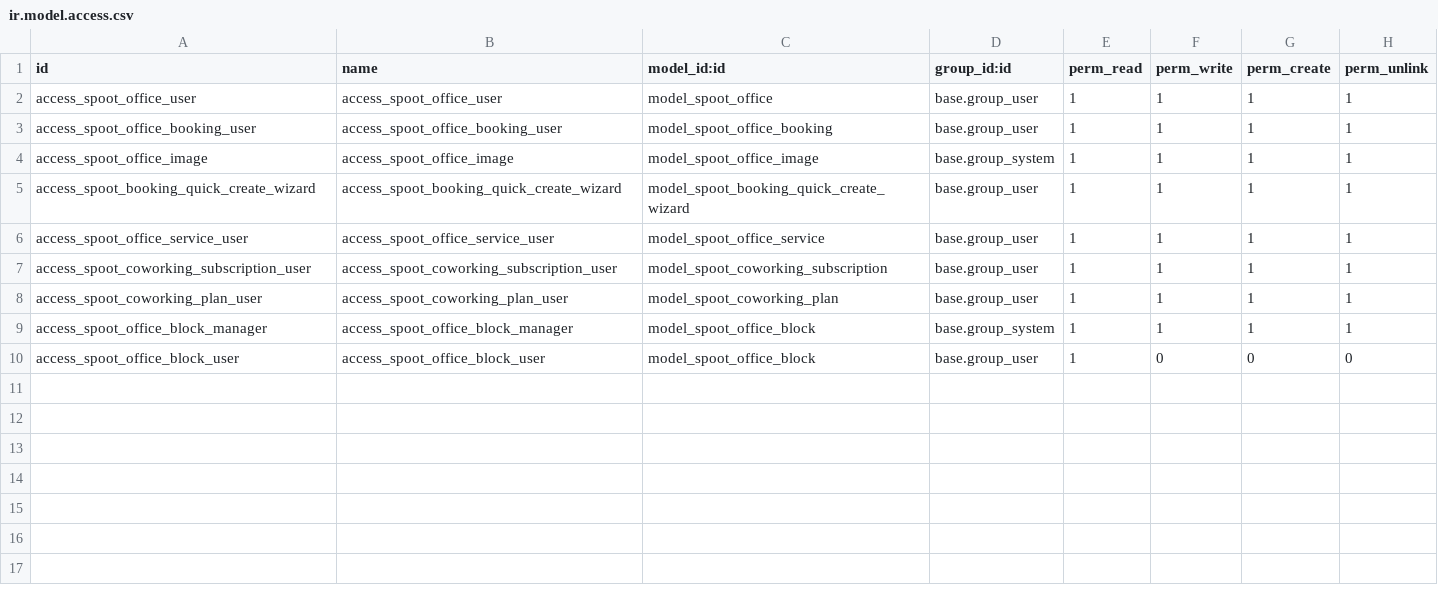
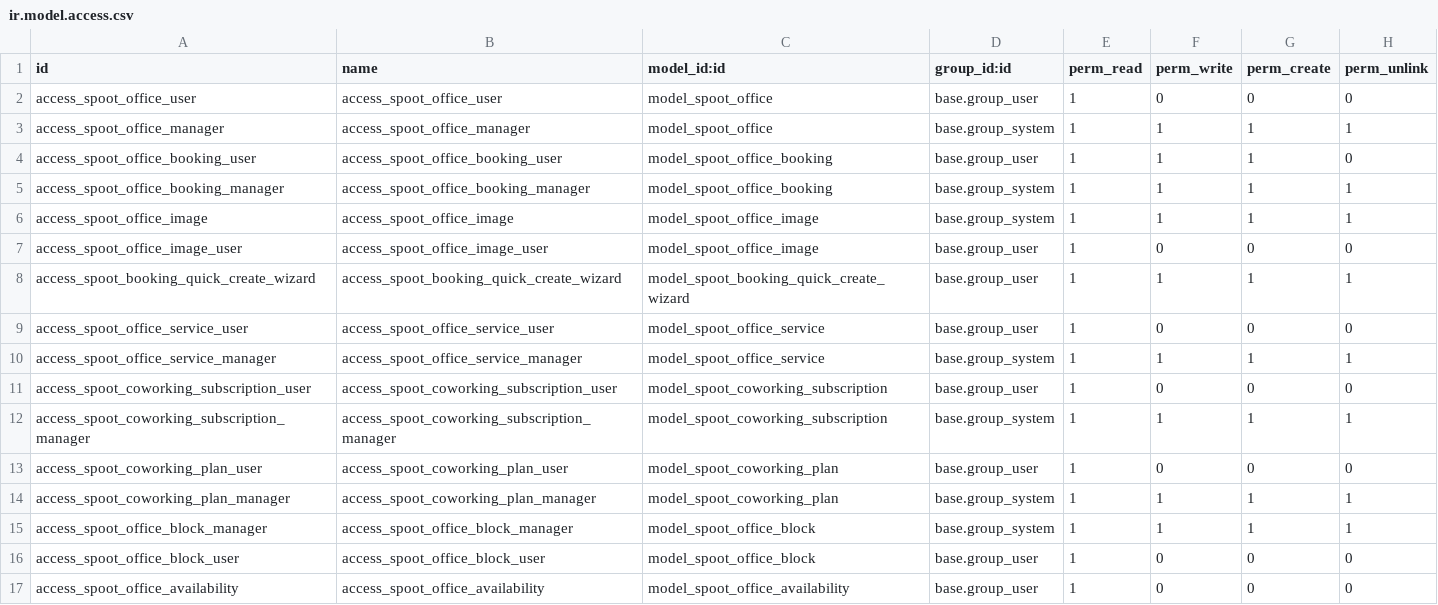
Before and after one commit to quaiogroup/modulo-reservas-odoo, a CSV file: security/ir.model.access.csv, drawn as a sheet.

```diff
--- a/security/ir.model.access.csv
+++ b/security/ir.model.access.csv
@@ -1,10 +1,17 @@
 id,name,model_id:id,group_id:id,perm_read,perm_write,perm_create,perm_unlink
-access_spoot_office_user,access_spoot_office_user,model_spoot_office,base.group_user,1,1,1,1
-access_spoot_office_booking_user,access_spoot_office_booking_user,model_spoot_office_booking,base.group_user,1,1,1,1
+access_spoot_office_user,access_spoot_office_user,model_spoot_office,base.group_user,1,0,0,0
+access_spoot_office_manager,access_spoot_office_manager,model_spoot_office,base.group_system,1,1,1,1
+access_spoot_office_booking_user,access_spoot_office_booking_user,model_spoot_office_booking,base.group_user,1,1,1,0
+access_spoot_office_booking_manager,access_spoot_office_booking_manager,model_spoot_office_booking,base.group_system,1,1,1,1
 access_spoot_office_image,access_spoot_office_image,model_spoot_office_image,base.group_system,1,1,1,1
+access_spoot_office_image_user,access_spoot_office_image_user,model_spoot_office_image,base.group_user,1,0,0,0
 access_spoot_booking_quick_create_wizard,access_spoot_booking_quick_create_wizard,model_spoot_booking_quick_create_wizard,base.group_user,1,1,1,1
-access_spoot_office_service_user,access_spoot_office_service_user,model_spoot_office_service,base.group_user,1,1,1,1
-access_spoot_coworking_subscription_user,access_spoot_coworking_subscription_user,model_spoot_coworking_subscription,base.group_user,1,1,1,1
-access_spoot_coworking_plan_user,access_spoot_coworking_plan_user,model_spoot_coworking_plan,base.group_user,1,1,1,1
+access_spoot_office_service_user,access_spoot_office_service_user,model_spoot_office_service,base.group_user,1,0,0,0
+access_spoot_office_service_manager,access_spoot_office_service_manager,model_spoot_office_service,base.group_system,1,1,1,1
+access_spoot_coworking_subscription_user,access_spoot_coworking_subscription_user,model_spoot_coworking_subscription,base.group_user,1,0,0,0
+access_spoot_coworking_subscription_manager,access_spoot_coworking_subscription_manager,model_spoot_coworking_subscription,base.group_system,1,1,1,1
+access_spoot_coworking_plan_user,access_spoot_coworking_plan_user,model_spoot_coworking_plan,base.group_user,1,0,0,0
+access_spoot_coworking_plan_manager,access_spoot_coworking_plan_manager,model_spoot_coworking_plan,base.group_system,1,1,1,1
 access_spoot_office_block_manager,access_spoot_office_block_manager,model_spoot_office_block,base.group_system,1,1,1,1
 access_spoot_office_block_user,access_spoot_office_block_user,model_spoot_office_block,base.group_user,1,0,0,0
+access_spoot_office_availability,access_spoot_office_availability,model_spoot_office_availability,base.group_user,1,0,0,0
```
Also changed, not shown: 5 other files.
